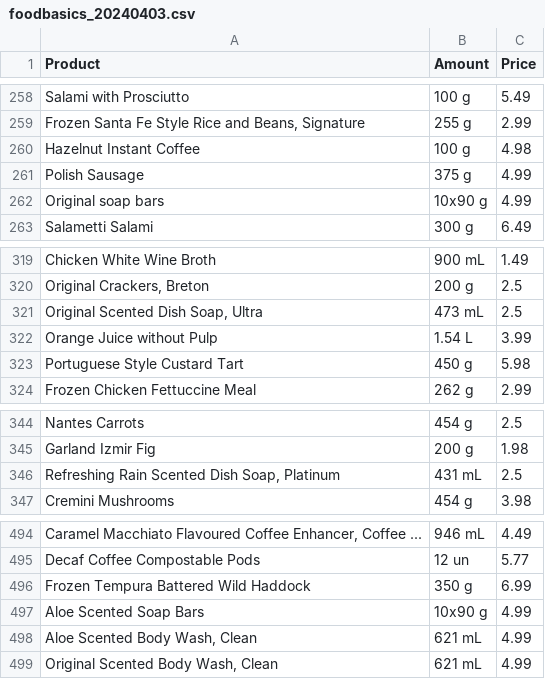
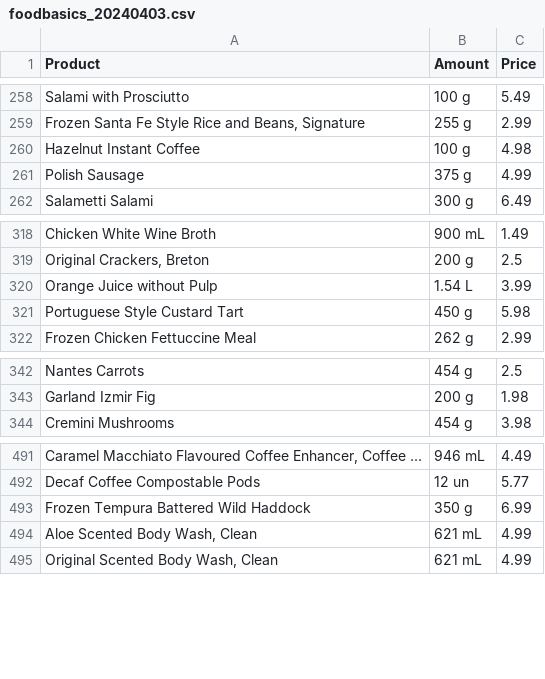
Before and after one commit to OptiDeals/OptiDeals-Data, a CSV file: data/scrapedData/foodBasics/foodbasics_20240403.csv, drawn as a sheet; only a part is shown, gaps mark what is left out.

```diff
--- a/data/scrapedData/foodBasics/foodbasics_20240403.csv
+++ b/data/scrapedData/foodBasics/foodbasics_20240403.csv
@@ -261,3 +261,2 @@ Hazelnut Instant Coffee,100 g,4.98
 Polish Sausage,375 g,4.99
-Original soap bars,10x90 g,4.99
 Salametti Salami,300 g,6.49
@@ -320,3 +319,2 @@ Chicken White Wine Broth,900 mL,1.49
 "Original Crackers, Breton",200 g,2.5
-"Original Scented Dish Soap, Ultra",473 mL,2.5
 Orange Juice without Pulp,1.54 L,3.99
@@ -345,3 +343,2 @@ Nantes Carrots,454 g,2.5
 Garland Izmir Fig,200 g,1.98
-"Refreshing Rain Scented Dish Soap, Platinum",431 mL,2.5
 Cremini Mushrooms,454 g,3.98
@@ -496,3 +493,2 @@ Decaf Coffee Compostable Pods,12 un,5.77
 Frozen Tempura Battered Wild Haddock,350 g,6.99
-Aloe Scented Soap Bars,10x90 g,4.99
 "Aloe Scented Body Wash, Clean",621 mL,4.99
```
Also changed, not shown: data/scrapedData/metro/metro_20240403.csv.
